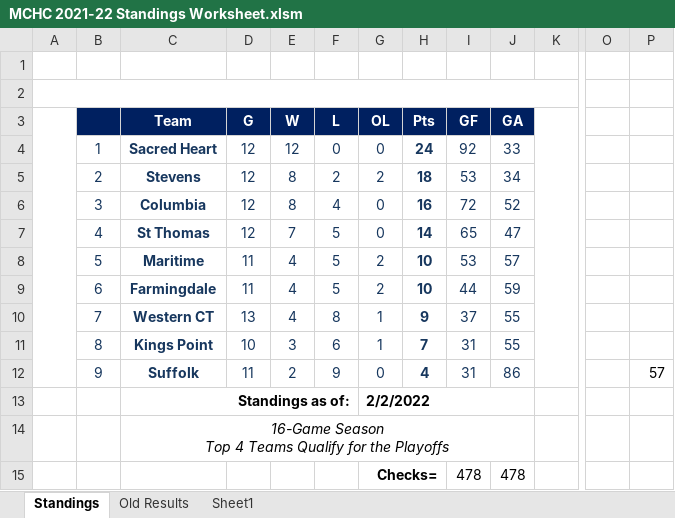
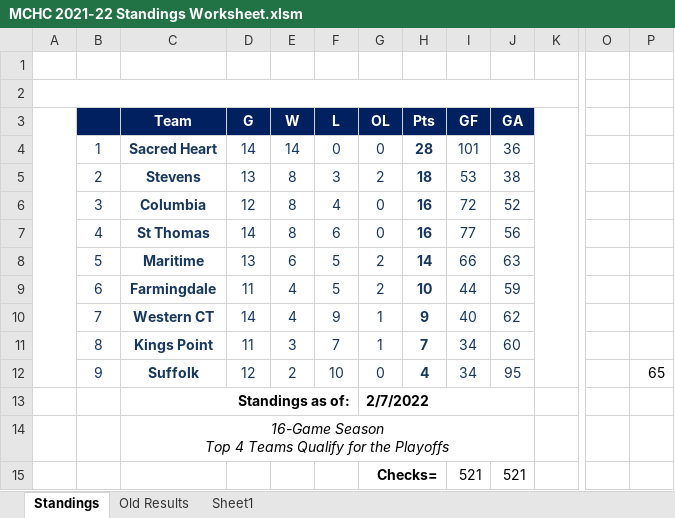
Before and after one commit to michael-m-casserly/methockey, an Excel workbook: DataFiles/MCHC 2021-22 Standings Worksheet.xlsm, sheet Standings, drawn as a sheet; only a part is shown, gaps mark what is left out; values as stored, in another font and other column widths than the file's, no borders; charts and pictures not drawn; removed rows and columns are numbered as before the commit, all else as after; rows hold the shown columns only; the diff names each change by its address in the sheet, - before the commit and + after, or states it on an @@ line.

Commit message:
Weekly Standings and Results

```diff
--- a/DataFiles/MCHC 2021-22 Standings Worksheet.xlsm (sheet Standings)
+++ b/DataFiles/MCHC 2021-22 Standings Worksheet.xlsm (sheet Standings)
-D4 (G): 12
+D4 (G): 14
-E4 (W): 12
+E4 (W): 14
-H4 (Pts): 24
+H4 (Pts): 28
-I4 (GF): 92
+I4 (GF): 101
-J4 (GA): 33
+J4 (GA): 36
-D5 (G): 12
+D5 (G): 13
-F5 (L): 2
+F5 (L): 3
-J5 (GA): 34
+J5 (GA): 38
-D7 (G): 12
+D7 (G): 14
-E7 (W): 7
+E7 (W): 8
-F7 (L): 5
+F7 (L): 6
-H7 (Pts): 14
+H7 (Pts): 16
-I7 (GF): 65
+I7 (GF): 77
-J7 (GA): 47
+J7 (GA): 56
-D8 (G): 11
+D8 (G): 13
-E8 (W): 4
+E8 (W): 6
-H8 (Pts): 10
+H8 (Pts): 14
-I8 (GF): 53
+I8 (GF): 66
-J8 (GA): 57
+J8 (GA): 63
-D10 (G): 13
+D10 (G): 14
-F10 (L): 8
+F10 (L): 9
-I10 (GF): 37
+I10 (GF): 40
-J10 (GA): 55
+J10 (GA): 62
-D11 (G): 10
+D11 (G): 11
-F11 (L): 6
+F11 (L): 7
-I11:I12 (GF): 31
+I11:I12 (GF): 34
-J11 (GA): 55
+J11 (GA): 60
-D12 (G): 11
+D12 (G): 12
-F12 (L): 9
+F12 (L): 10
-J12 (GA): 86
+J12 (GA): 95
-P12: 57
+P12: 65
-G13 (OL): 2/2/2022
+G13 (OL): 2/7/2022
-row 15:  |  |  |  |  |  | Checks= |  | 478 | 478
+row 15:  |  |  |  |  |  | Checks= |  | 521 | 521
```
Also changed, not shown: sheet Old Results, formulas that keep their value, 3 other files.
